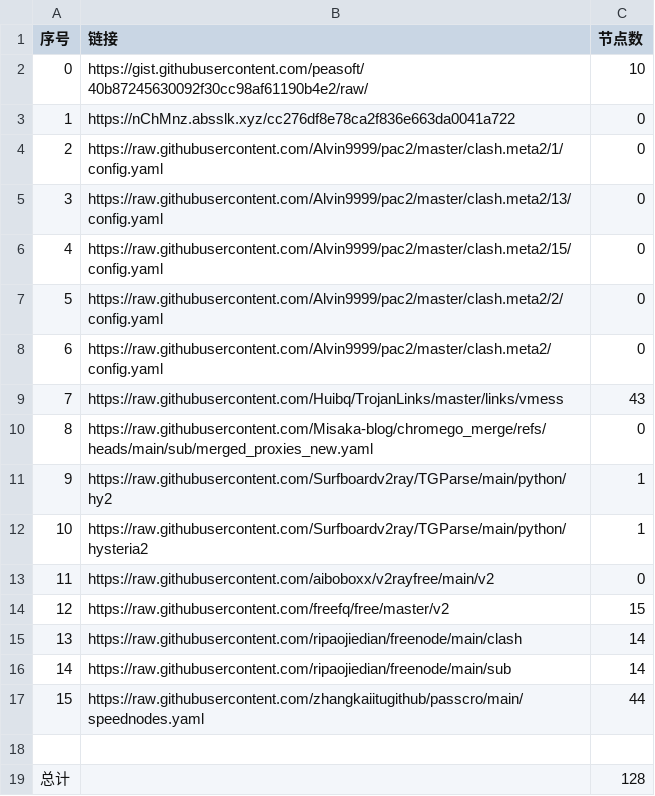
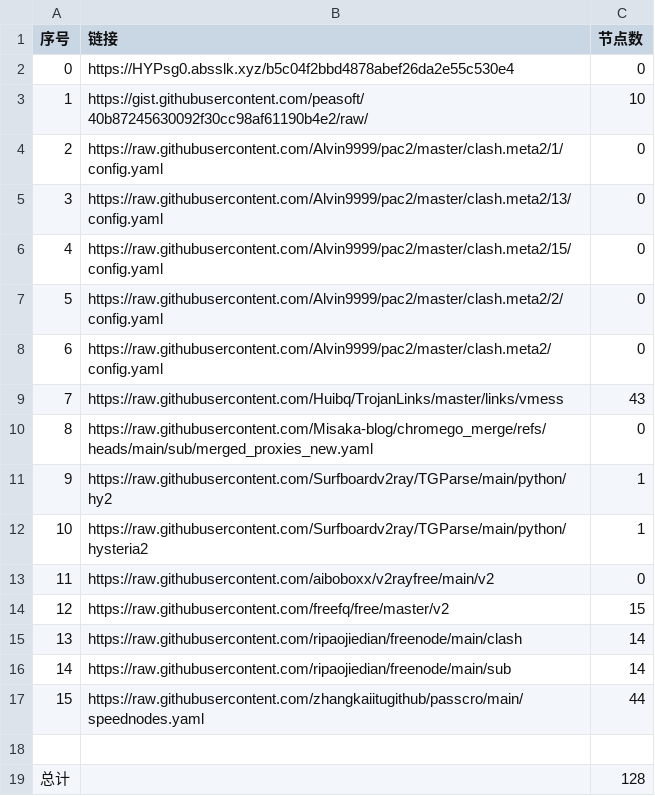
Before and after one commit to liuhtt/liunomorewalls, a CSV file: list_result.csv, drawn as a sheet.

```diff
--- a/list_result.csv
+++ b/list_result.csv
@@ -1,4 +1,4 @@
 序号,链接,节点数
-0,https://gist.githubusercontent.com/peasoft/40b87245630092f30cc98af61190b4e2/raw/,10
-1,https://nChMnz.absslk.xyz/cc276df8e78ca2f836e663da0041a722,0
+0,https://HYPsg0.absslk.xyz/b5c04f2bbd4878abef26da2e55c530e4,0
+1,https://gist.githubusercontent.com/peasoft/40b87245630092f30cc98af61190b4e2/raw/,10
 2,https://raw.githubusercontent.com/Alvin9999/pac2/master/clash.meta2/1/config.yaml,0
```
Also changed, not shown: 3 other files.
